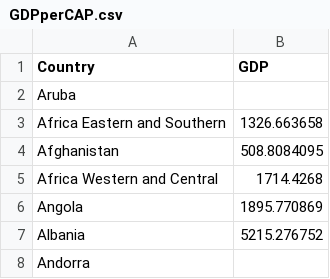
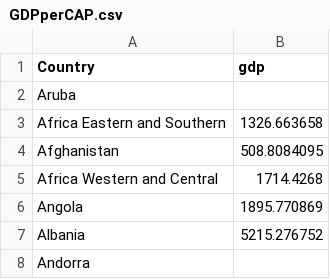
Before and after one commit to Heshanhaputanthri/assignment-heshan, a CSV file: data/GDPperCAP.csv, drawn as a sheet; only a part is shown.

Commit message:
Update GDPperCAP.csv

```diff
--- a/data/GDPperCAP.csv
+++ b/data/GDPperCAP.csv
@@ -1,2 +1,2 @@
-Country,GDP
+Country,gdp
 Aruba,
```
